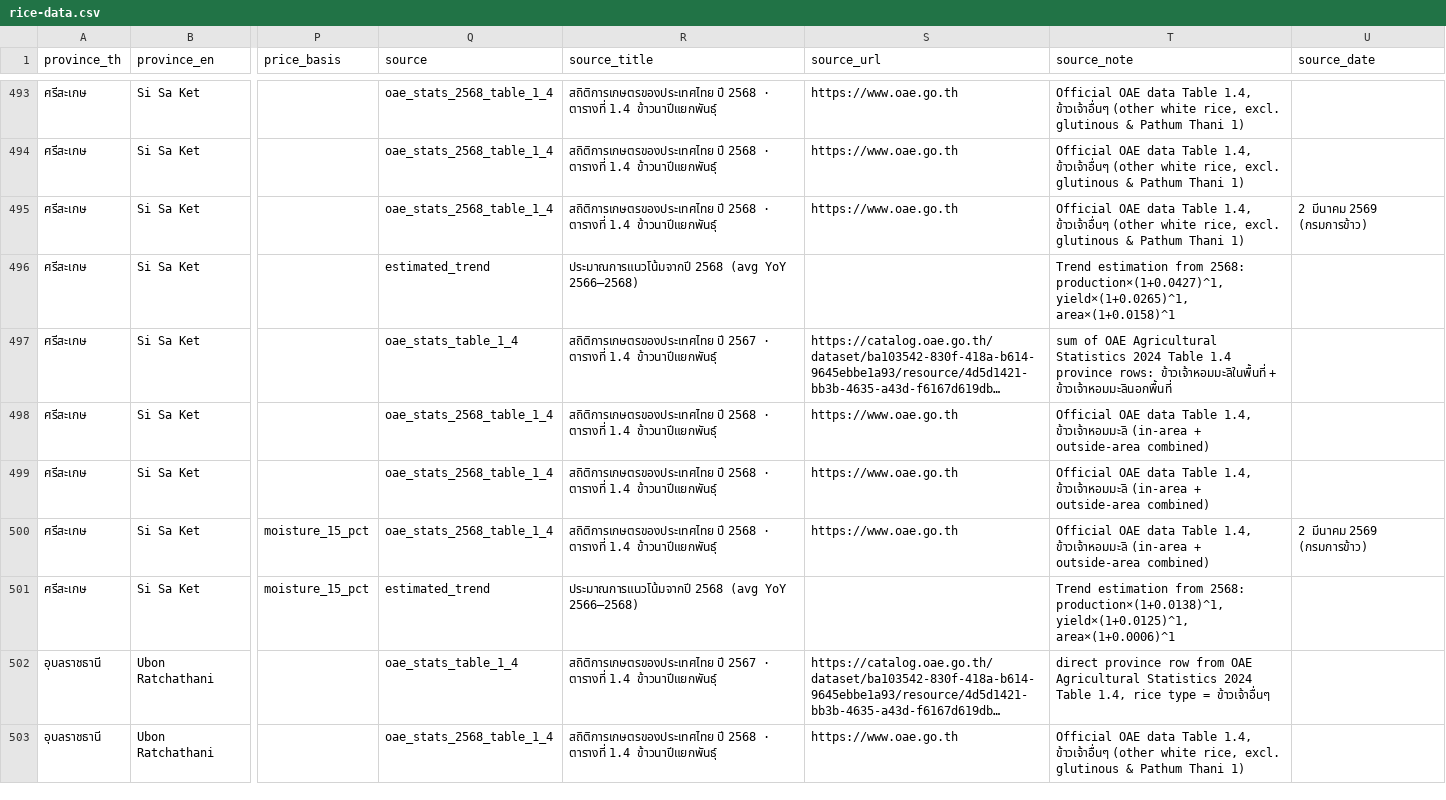
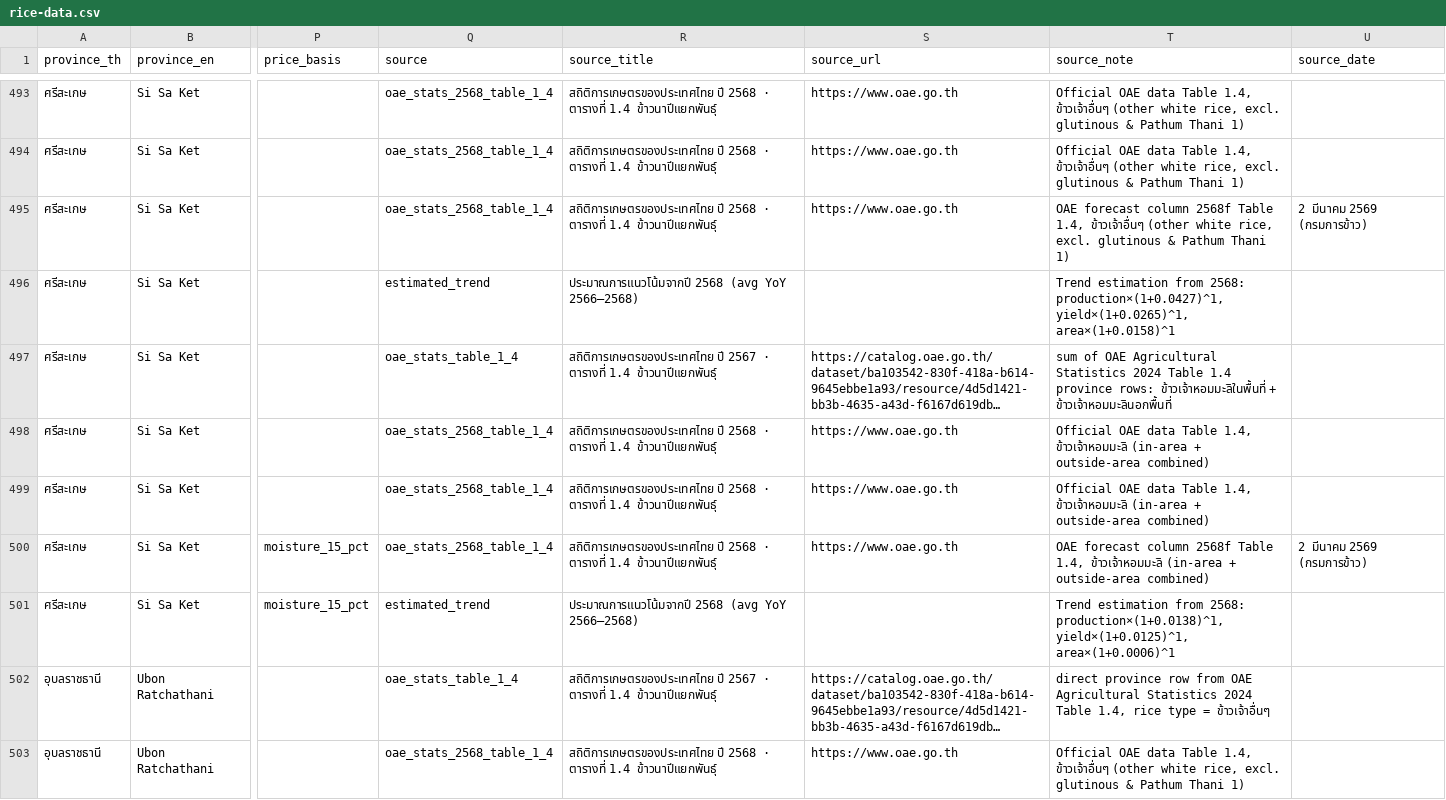
Before and after one commit to Ton-Munoi99/rice-map, a CSV file: rice-data.csv, drawn as a sheet; only a part is shown, gaps mark what is left out; long unchanged cells end in …; the diff covers the shown part only; the diff names each change by its address in the sheet, - before the commit and + after, or states it on an @@ line.

```diff
--- a/rice-data.csv
+++ b/rice-data.csv
-T495 (source_note): Official OAE data Table 1.4,…
+T495 (source_note): OAE forecast column 2568f Table 1.4,…
-T500 (source_note): Official OAE data Table 1.4,…
+T500 (source_note): OAE forecast column 2568f Table 1.4,…
```
Also changed, not shown: 138 edited cells elsewhere in this file, 4 other files.
